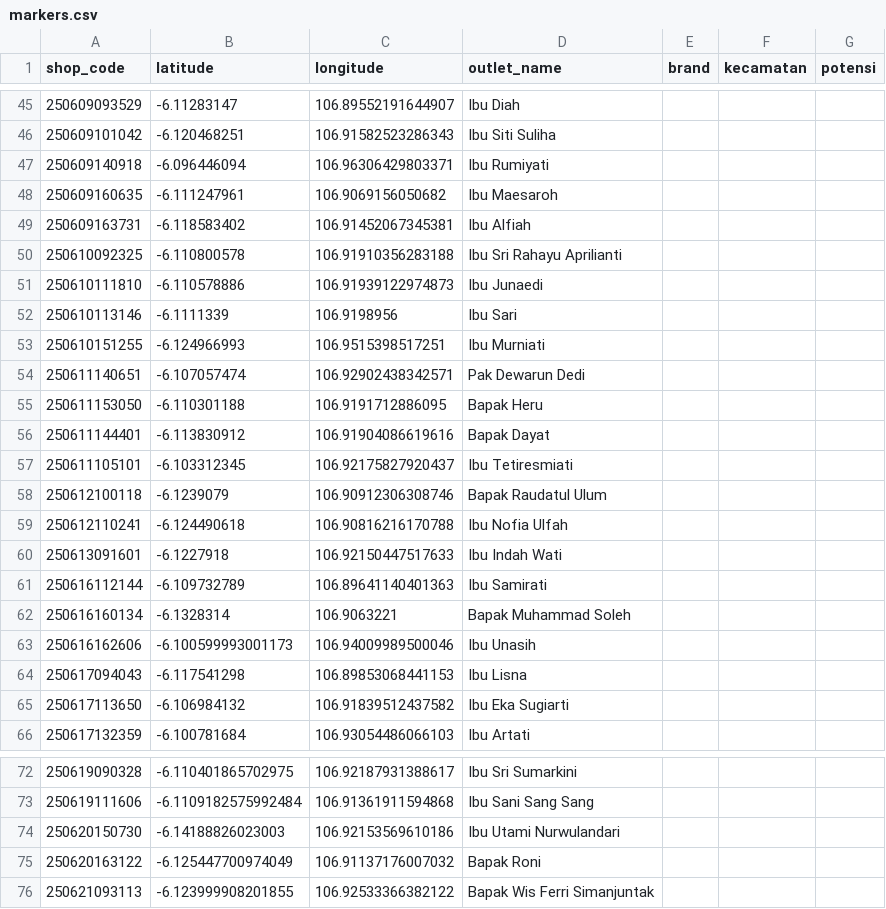
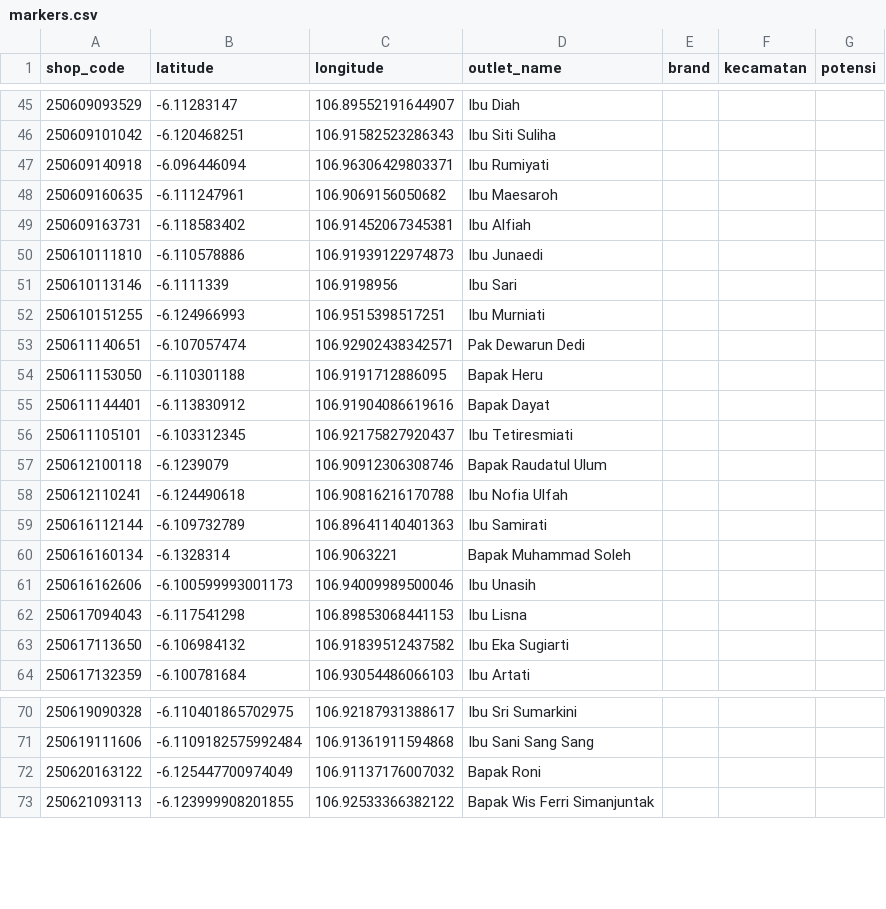
Before and after one commit to AlimanIrawan/indonesia-map-feishu-integration, a CSV file: public/markers.csv, drawn as a sheet; only a part is shown, gaps mark what is left out.

Commit message:
Update markers.csv

```diff
--- a/public/markers.csv
+++ b/public/markers.csv
@@ -49,3 +49,2 @@ shop_code,latitude,longitude,outlet_name,brand,kecamatan,potensi
 250609163731,-6.118583402,106.91452067345381,Ibu Alfiah,,,
-250610092325,-6.110800578,106.91910356283188,Ibu Sri Rahayu Aprilianti,,,
 250610111810,-6.110578886,106.91939122974873,Ibu Junaedi,,,
@@ -59,3 +58,2 @@ shop_code,latitude,longitude,outlet_name,brand,kecamatan,potensi
 250612110241,-6.124490618,106.90816216170788,Ibu Nofia Ulfah,,,
-250613091601,-6.1227918,106.92150447517633,Ibu Indah Wati,,,
 250616112144,-6.109732789,106.89641140401363,Ibu Samirati,,,
@@ -73,3 +71,2 @@ shop_code,latitude,longitude,outlet_name,brand,kecamatan,potensi
 250619111606,-6.1109182575992484,106.91361911594868,Ibu Sani Sang Sang,,,
-250620150730,-6.14188826023003,106.92153569610186,Ibu Utami Nurwulandari,,,
 250620163122,-6.125447700974049,106.91137176007032,Bapak Roni,,,
```
